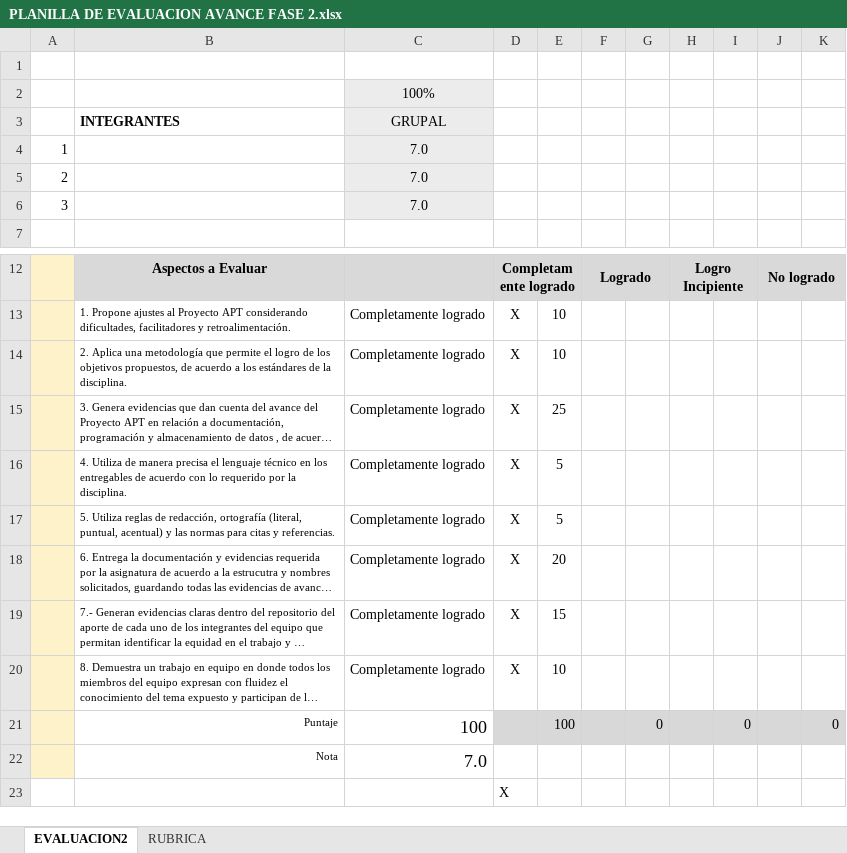
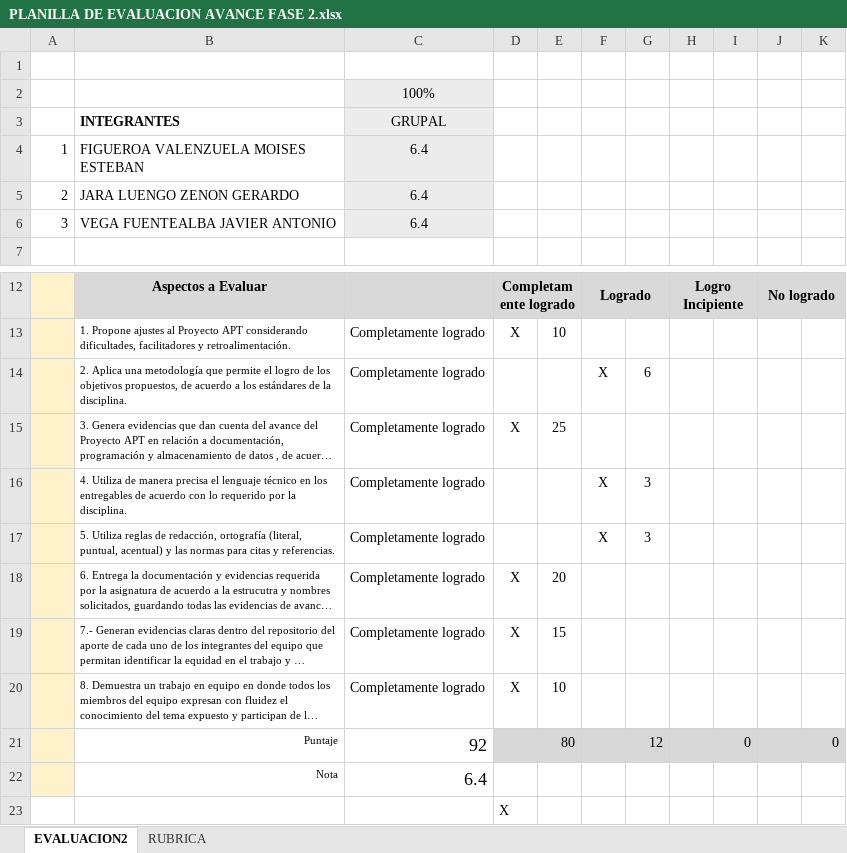
Before and after one commit to javegaf/Capstone, an Excel workbook: Fase 2/Evidencias Grupales/PLANILLA DE EVALUACION AVANCE FASE 2.xlsx, sheet EVALUACION2, drawn as a sheet; only a part is shown, gaps mark what is left out; long unchanged cells end in …; values as stored, in another font and other column widths than the file's, no borders; conditional formats not drawn; removed rows and columns are numbered as before the commit, all else as after; the diff names each change by its address in the sheet, - before the commit and + after, or states it on an @@ line.

```diff
--- a/Fase 2/Evidencias Grupales/PLANILLA DE EVALUACION AVANCE FASE 2.xlsx (sheet EVALUACION2)
+++ b/Fase 2/Evidencias Grupales/PLANILLA DE EVALUACION AVANCE FASE 2.xlsx (sheet EVALUACION2)
-B4: (empty)
+B4: FIGUEROA VALENZUELA MOISES ESTEBAN
-C4:C6: 7.0
+C4:C6: 6.4
-B5: (empty)
+B5: JARA LUENGO ZENON GERARDO
-B6: (empty)
+B6: VEGA FUENTEALBA JAVIER ANTONIO
-row 14:  | 2. Aplica una metodología que permite el logro de los objetivos propuestos, de acuerdo a los estándares de la disciplina. | Completamente logrado | X | 10
+row 14:  | 2. Aplica una metodología que permite el logro de los objetivos propuestos, de acuerdo a los estándares de la disciplina. | Completamente logrado |  |  | X | 6
-row 16:  | 4. Utiliza de manera precisa el lenguaje técnico en los entregables de acuerdo con lo requerido por la disciplina. | Completamente logrado | X | 5
-row 17:  | 5. Utiliza reglas de redacción, ortografía (literal, puntual, acentual) y las normas para citas y referencias. | Completamente logrado | X | 5
+row 16:  | 4. Utiliza de manera precisa el lenguaje técnico en los entregables de acuerdo con lo requerido por la disciplina. | Completamente logrado |  |  | X | 3
+row 17:  | 5. Utiliza reglas de redacción, ortografía (literal, puntual, acentual) y las normas para citas y referencias. | Completamente logrado |  |  | X | 3
-C21: 100
+C21: 92
-E21: 100
+E21: 80
-G21: 0
+G21: 12
-C22: 7.0
+C22: 6.4
```
Also changed, not shown: formulas that keep their value, 3 other files.
